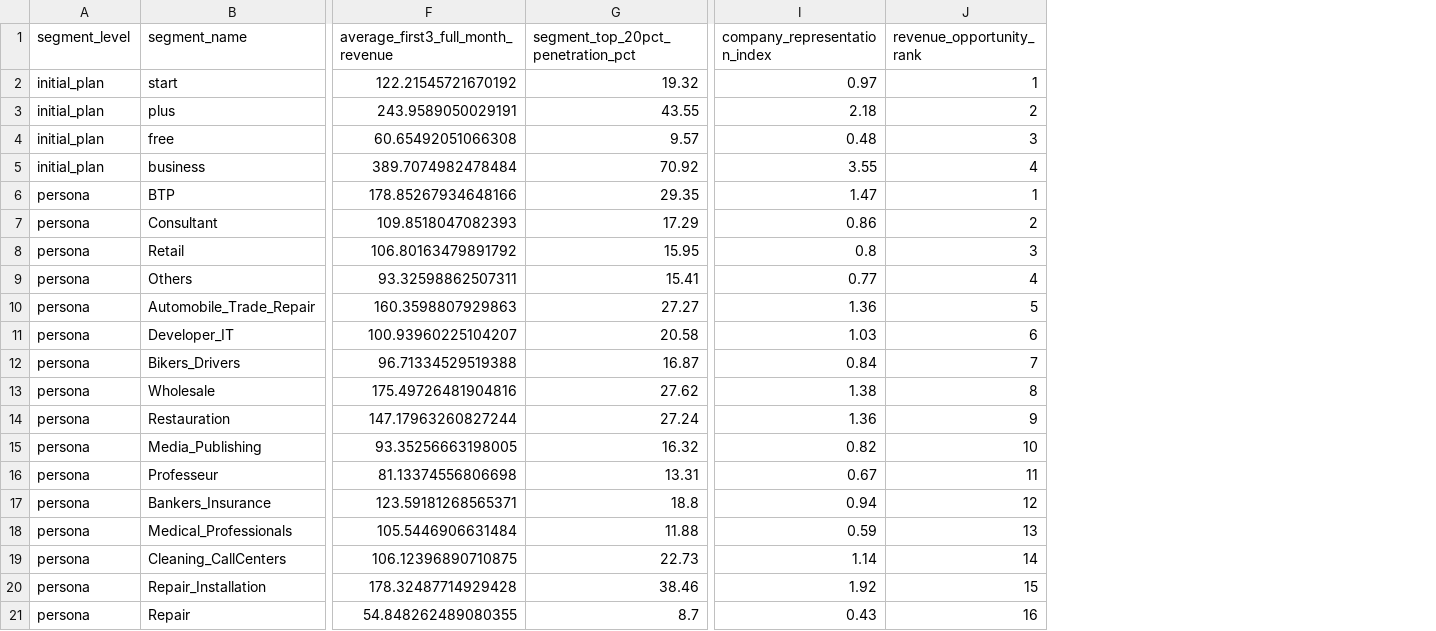
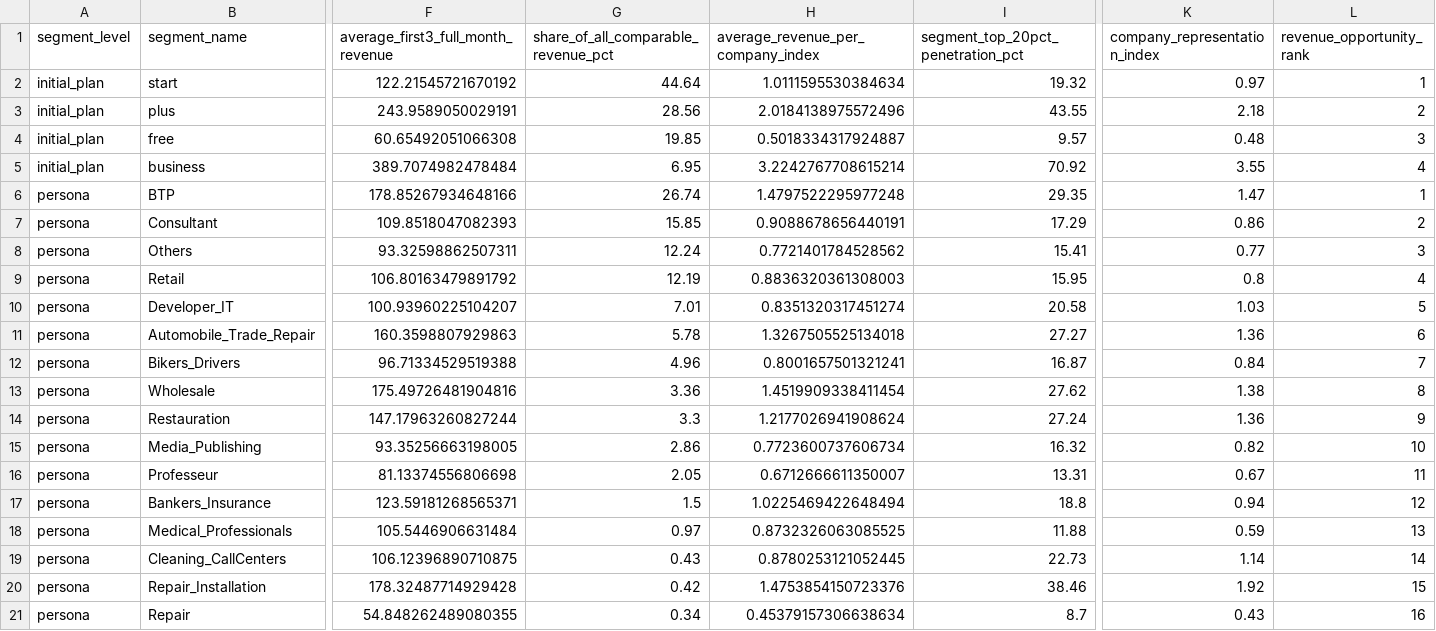
Before and after one commit to ugrodrigo/shine-case, a CSV file: eda_outputs/eda_segment_opportunity_ranking.csv, drawn as a sheet; only a part is shown, gaps mark what is left out; removed rows and columns are numbered as before the commit, all else as after; rows hold the shown columns only; the diff names each change by its address in the sheet, - before the commit and + after, or states it on an @@ line.

```diff
--- a/eda_outputs/eda_segment_opportunity_ranking.csv
+++ b/eda_outputs/eda_segment_opportunity_ranking.csv
+column G, rows 1-8: share_of_all_comparable_revenue_pct | 44.64 | 28.56 | 19.85 | 6.95 | 26.74 | 15.85 | 12.24; row 10: 7.01; rows 12-21: 4.96 | 3.36 | 3.3 | 2.86 | 2.05 | 1.5 | 0.97 | 0.43 | 0.42 | 0.34
+column H, rows 1-8: average_revenue_per_company_index | 1.0111595530384634 | 2.0184138975572496 | 0.5018334317924887 | 3.2242767708615214 | 1.4797522295977248 | 0.9088678656440191 | 0.7721401784528562; row 10: 0.8351320317451274; rows 12-21: 0.8001657501321241 | 1.4519909338411454 | 1.2177026941908624 | 0.7723600737606734 | 0.6712666611350007 | 1.0225469422648494 | 0.8732326063085525 | 0.8780253121052445 | 1.4753854150723376 | 0.45379157306638634
-row 8: persona | Retail | 106.80163479891792 | 15.95 | 0.8 | 3
-L8 (revenue_opportunity_rank): 4
+L8 (revenue_opportunity_rank): 3
-row 10: persona | Automobile_Trade_Repair | 160.3598807929863 | 27.27 | 1.36 | 5
+row 9: persona | Retail | 106.80163479891792 | 12.19 | 0.8836320361308003 | 15.95 | 0.8 | 4
-L10 (revenue_opportunity_rank): 6
+L10 (revenue_opportunity_rank): 5
+row 11: persona | Automobile_Trade_Repair | 160.3598807929863 | 5.78 | 1.3267505525134018 | 27.27 | 1.36 | 6
```
Also changed, not shown: 11 other files.
